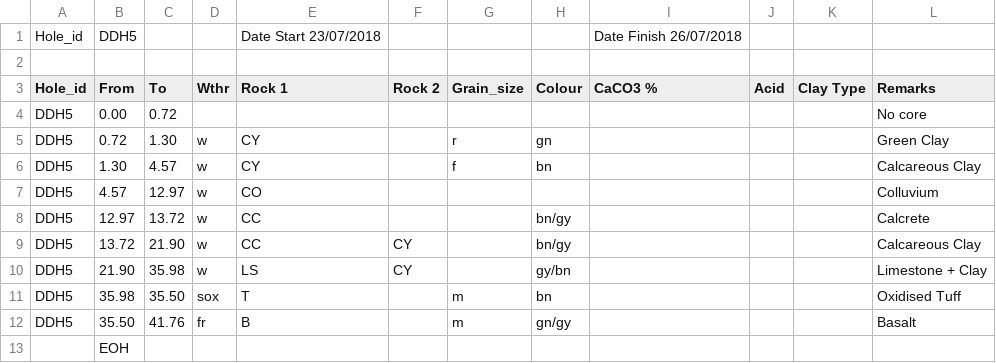
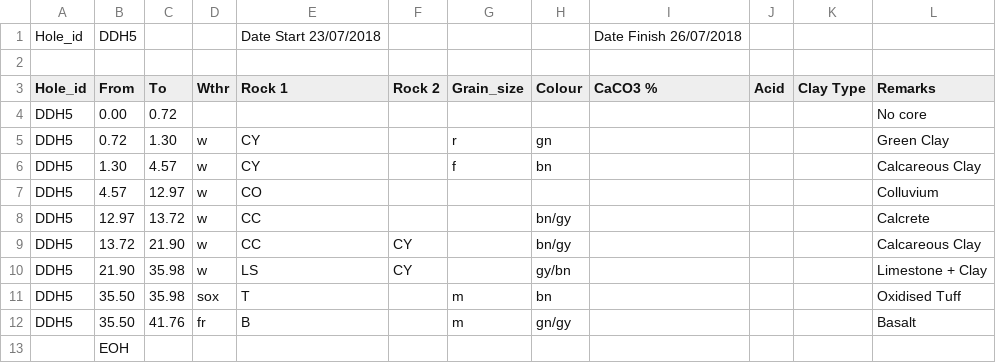
Before and after one commit to bradtke95-cmd/Hydrogeo, a CSV file: NTEC/DDH5.csv, drawn as a sheet.

Commit message:
Update DDH5.csv

```diff
--- a/NTEC/DDH5.csv
+++ b/NTEC/DDH5.csv
@@ -10,3 +10,3 @@ DDH5,13.72,21.90,w,CC ,CY,,bn/gy,,,,Calcareous Clay,,
 DDH5,21.90,35.98,w,LS ,CY,,gy/bn,,,,Limestone + Clay,,
-DDH5,35.98,35.50,sox,T,,m,bn,,,,Oxidised Tuff,,
+DDH5,35.50,35.98,sox,T,,m,bn,,,,Oxidised Tuff,,
 DDH5,35.50,41.76,fr,B,,m,gn/gy,,,,Basalt,,
```
